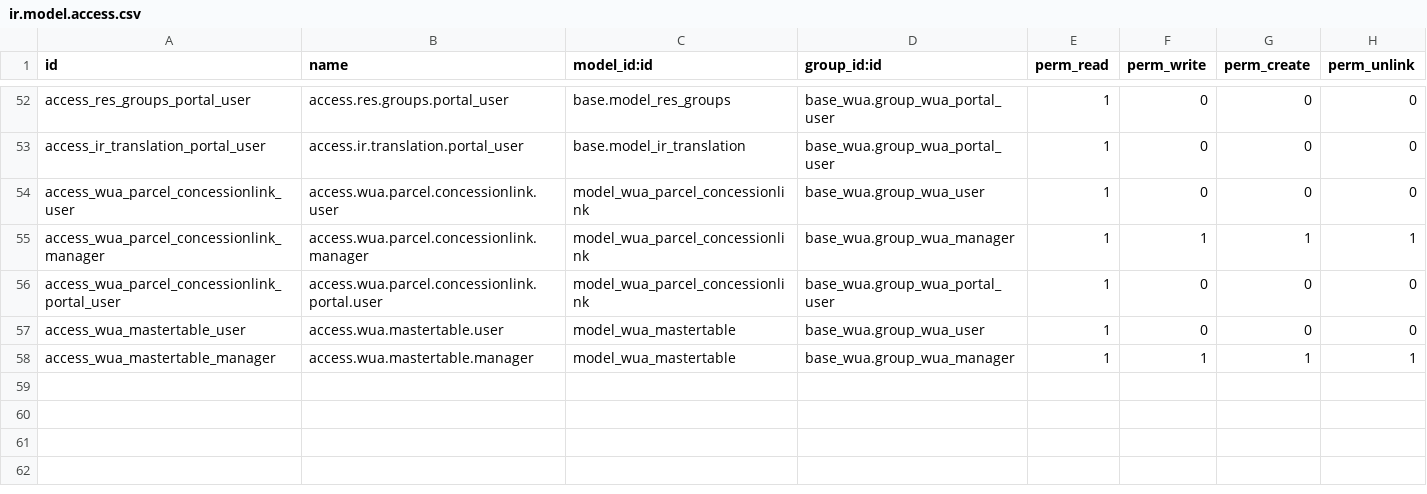
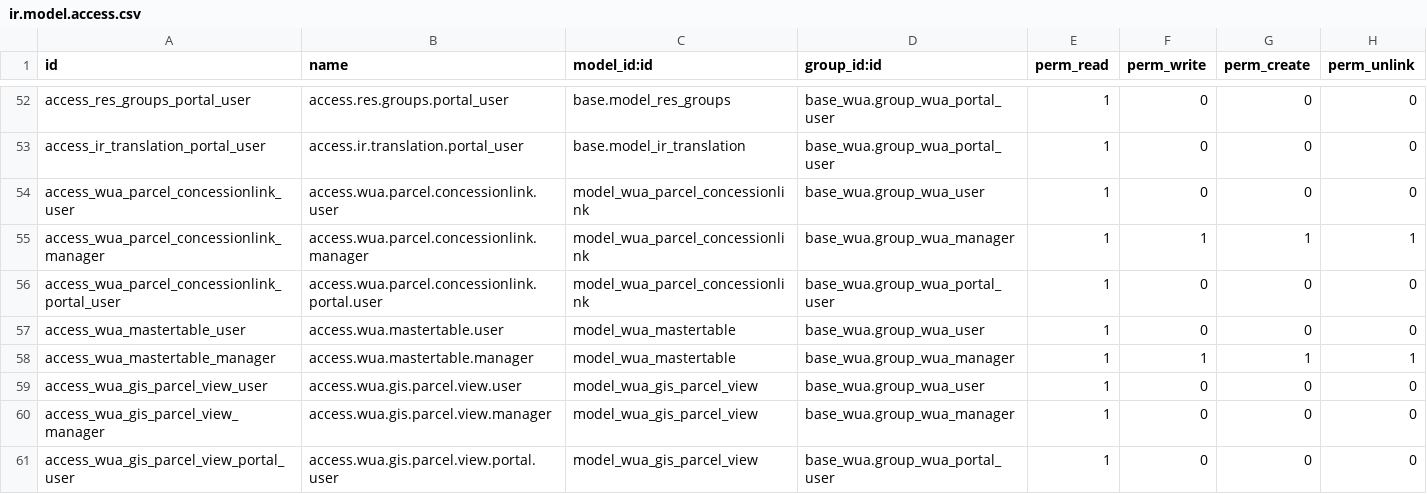
Before and after one commit to MovalAgroingenieria/wua, a CSV file: base_wua/security/ir.model.access.csv, drawn as a sheet; only a part is shown, gaps mark what is left out.

Commit message:
[UPD] base_wua: Added new model 'wua.gis.parcel.view' with SQL view creation - Created a new model 'wua.gis.parcel.view' based on a SQL view with the 'wua_gis_parcel' table. - Added pre-installation checks to ensure the 'postgis' extension is installed before the module installation.

```diff
--- a/base_wua/security/ir.model.access.csv
+++ b/base_wua/security/ir.model.access.csv
@@ -58 +58,4 @@ access_wua_mastertable_user,access.wua.mastertable.user,model_wua_mastertable,ba
 access_wua_mastertable_manager,access.wua.mastertable.manager,model_wua_mastertable,base_wua.group_wua_manager,1,1,1,1
+access_wua_gis_parcel_view_user,access.wua.gis.parcel.view.user,model_wua_gis_parcel_view,base_wua.group_wua_user,1,0,0,0
+access_wua_gis_parcel_view_manager,access.wua.gis.parcel.view.manager,model_wua_gis_parcel_view,base_wua.group_wua_manager,1,0,0,0
+access_wua_gis_parcel_view_portal_user,access.wua.gis.parcel.view.portal.user,model_wua_gis_parcel_view,base_wua.group_wua_portal_user,1,0,0,0
```
Also changed, not shown: 9 other files.
